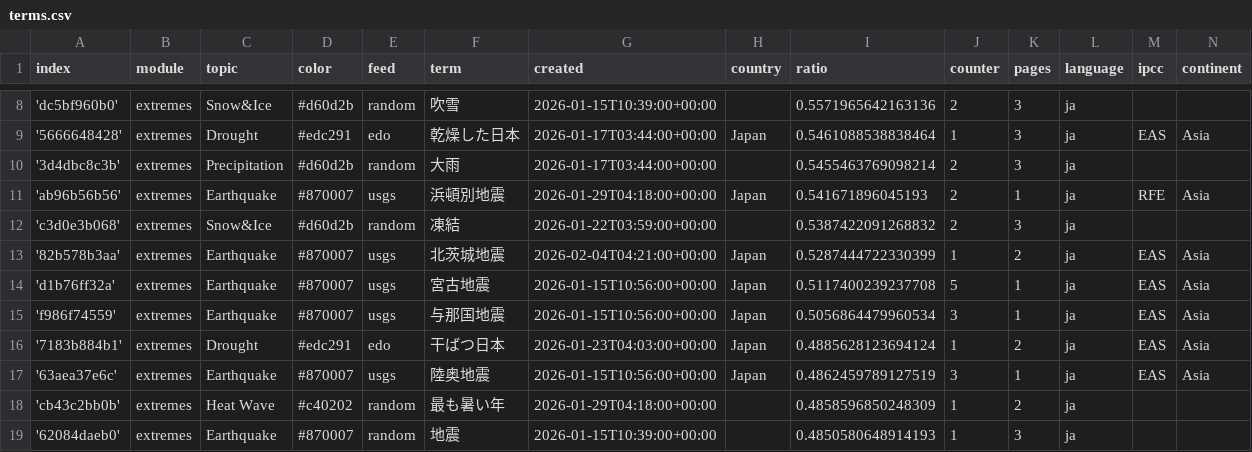
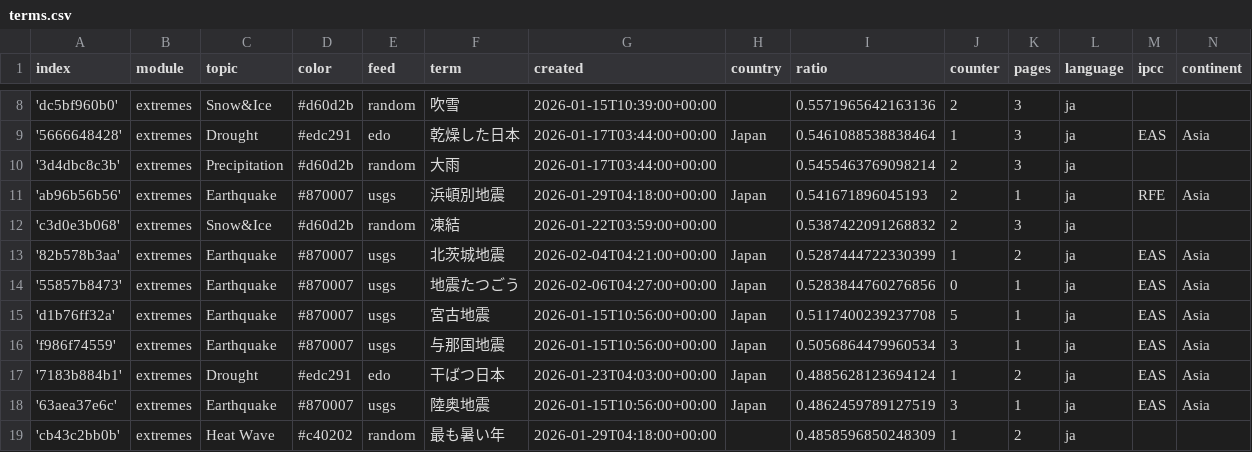
Before and after one commit to annajungfleischnews/japaneseExtremes, a CSV file: terms.csv, drawn as a sheet; only a part is shown, gaps mark what is left out; the shorter side is filled out with more unchanged rows.

Commit message:
Commit from GitHub Actions (import:0.0)

```diff
--- a/terms.csv
+++ b/terms.csv
@@ -13,2 +13,3 @@ index,module,topic,color,feed,term,created,country,ratio,counter,pages,language,
 '82b578b3aa',extremes,Earthquake,#870007,usgs,北茨城地震,2026-02-04T04:21:00+00:00,Japan,0.5287444722330399,1,2,ja,EAS,Asia
+'55857b8473',extremes,Earthquake,#870007,usgs,地震たつごう,2026-02-06T04:27:00+00:00,Japan,0.5283844760276856,0,1,ja,EAS,Asia
 'd1b76ff32a',extremes,Earthquake,#870007,usgs,宮古地震,2026-01-15T10:56:00+00:00,Japan,0.5117400239237708,5,1,ja,EAS,Asia
```
